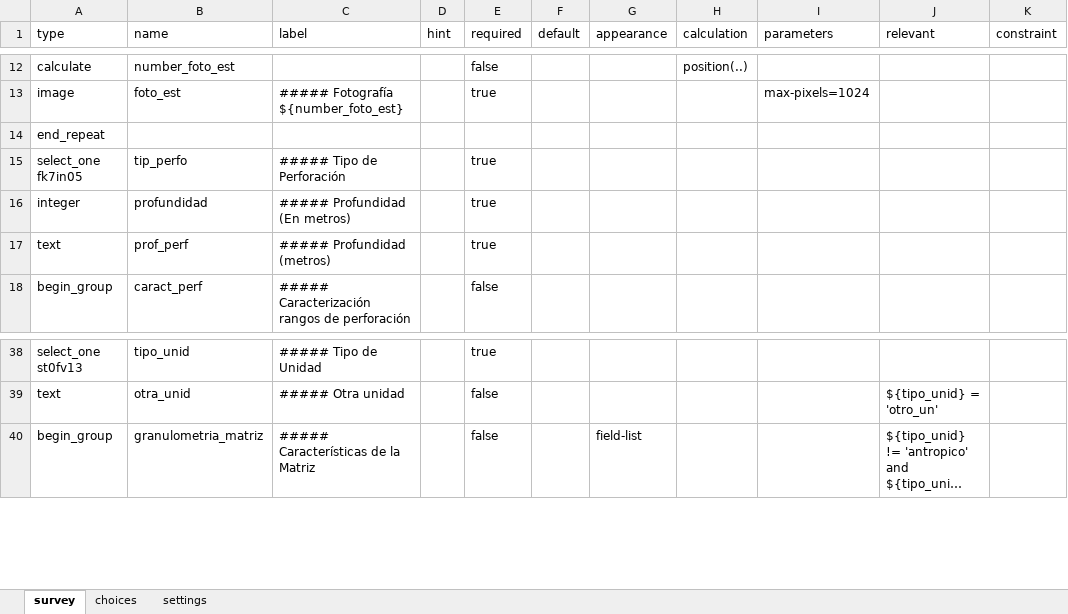
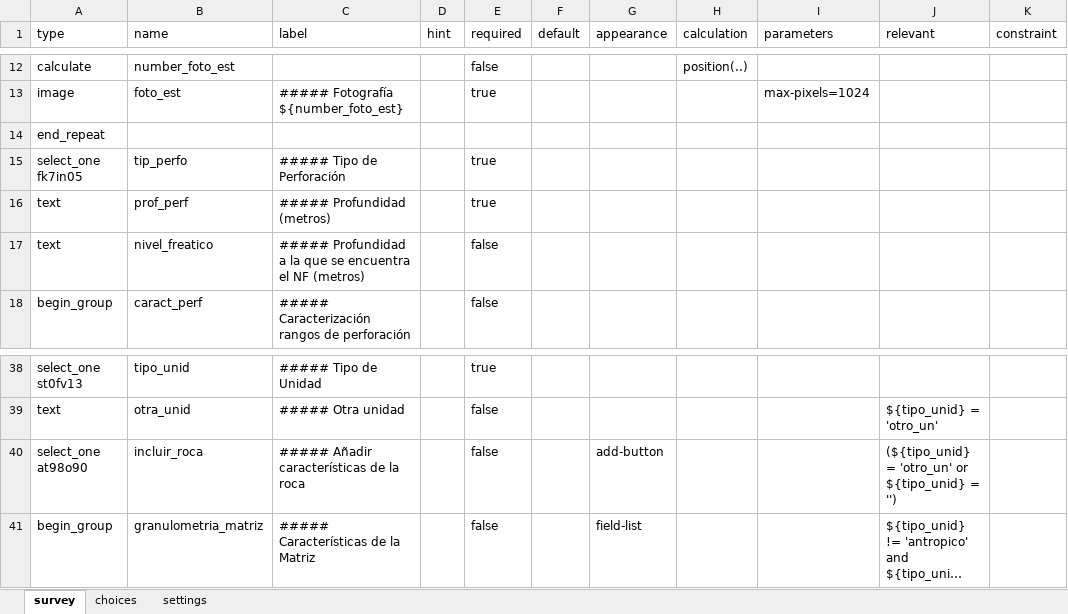
Before and after one commit to geohazards-med/web-page, an Excel workbook: data/forms/perforaciones_ladera.xlsx, sheet survey, drawn as a sheet; only a part is shown, gaps mark what is left out; long unchanged cells end in …; values as stored, in another font and other column widths than the file's, no borders; removed rows and columns are numbered as before the commit, all else as after; the diff covers the shown part only; the diff names each change by its address in the sheet, - before the commit and + after, or states it on an @@ line.

```diff
--- a/data/forms/perforaciones_ladera.xlsx (sheet survey)
+++ b/data/forms/perforaciones_ladera.xlsx (sheet survey)
-row 16: integer | profundidad | ##### Profundidad (En metros) |  | true
+row 17: text | nivel_freatico | ##### Profundidad a la que se encuentra el NF (metros) |  | false
+row 40: select_one at98o90 | incluir_roca | ##### Añadir características de la roca |  | false |  | add-button |  |  | (${tipo_unid} = 'otro_un' or ${tipo_unid} = '')
```
Also changed, not shown: 24 edited cells elsewhere in this sheet, data/forms/estaciones_ladera.xlsx, 8 other files.
